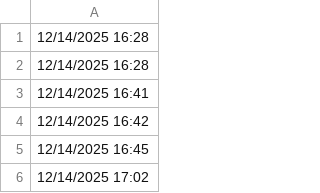
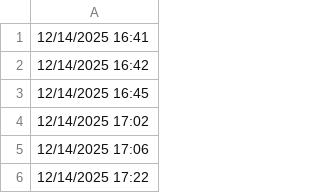
Before and after one commit to lethanhtannhat/nguyenngocthuylinh271225, a CSV file: time.csv, drawn as a sheet; only a part is shown; the shorter side is filled out with more unchanged rows.

```diff
--- a/time.csv
+++ b/time.csv
@@ -1,3 +1 @@
-12/14/2025 16:28
-12/14/2025 16:28
 12/14/2025 16:41
```
